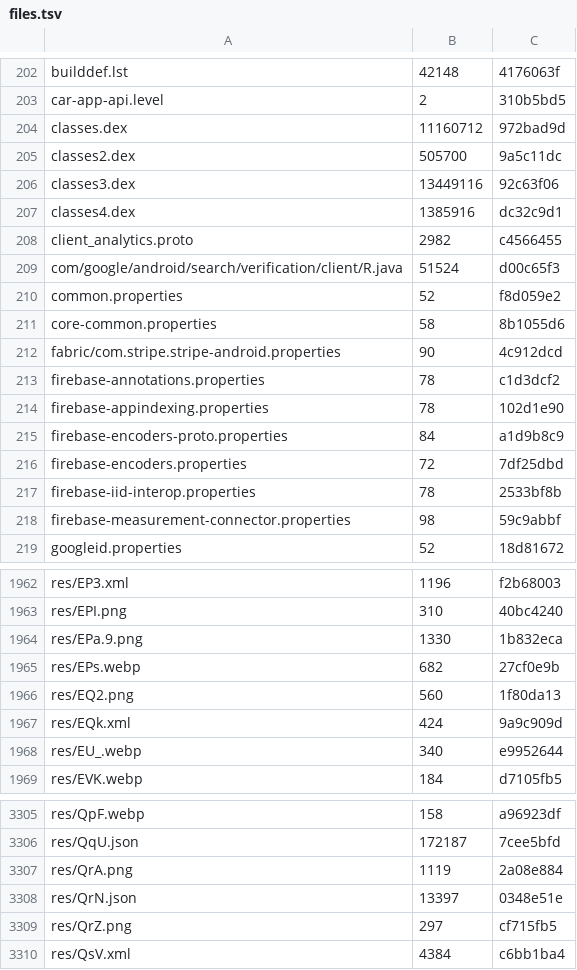
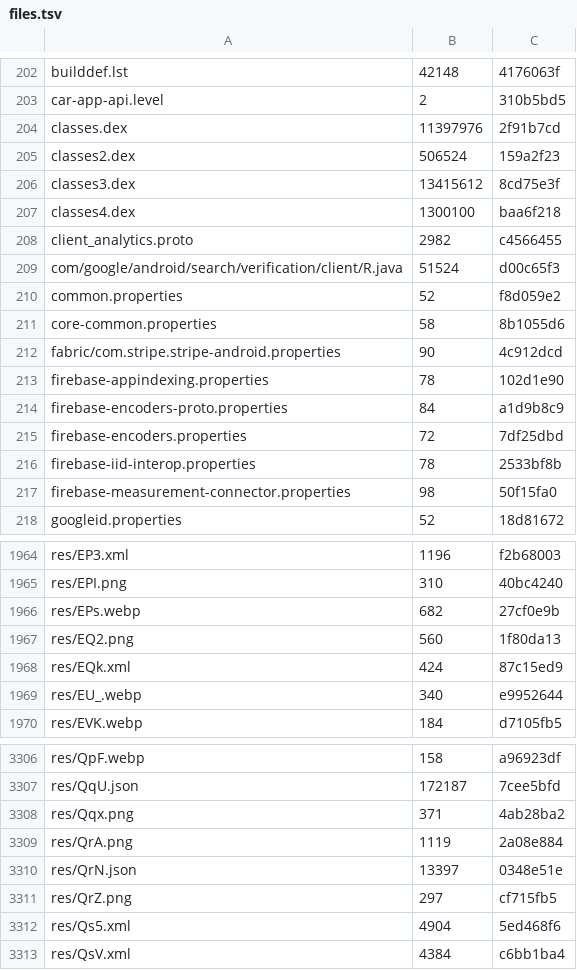
Before and after one commit to lickovan2/tgtracker, a TSV file: data/client/android-beta/files.tsv, drawn as a sheet; only a part is shown, gaps mark what is left out; the diff covers the shown part only.

```diff
--- a/data/client/android-beta/files.tsv
+++ b/data/client/android-beta/files.tsv
@@ -203,6 +203,6 @@ builddef.lst	42148	4176063f
 car-app-api.level	2	310b5bd5
-classes.dex	11160712	972bad9d
-classes2.dex	505700	9a5c11dc
-classes3.dex	13449116	92c63f06
-classes4.dex	1385916	dc32c9d1
+classes.dex	11397976	2f91b7cd
+classes2.dex	506524	159a2f23
+classes3.dex	13415612	8cd75e3f
+classes4.dex	1300100	baa6f218
 client_analytics.proto	2982	c4566455
@@ -212,3 +212,2 @@ core-common.properties	58	8b1055d6
 fabric/com.stripe.stripe-android.properties	90	4c912dcd
-firebase-annotations.properties	78	c1d3dcf2
 firebase-appindexing.properties	78	102d1e90
@@ -217,3 +216,3 @@ firebase-encoders.properties	72	7df25dbd
 firebase-iid-interop.properties	78	2533bf8b
-firebase-measurement-connector.properties	98	59c9abbf
+firebase-measurement-connector.properties	98	50f15fa0
 googleid.properties	52	18d81672
@@ -1963,6 +1965,5 @@ res/EP3.xml	1196	f2b68003
 res/EPI.png	310	40bc4240
-res/EPa.9.png	1330	1b832eca
 res/EPs.webp	682	27cf0e9b
 res/EQ2.png	560	1f80da13
-res/EQk.xml	424	9a9c909d
+res/EQk.xml	424	87c15ed9
 res/EU_.webp	340	e9952644
@@ -3306,2 +3307,3 @@ res/QpF.webp	158	a96923df
 res/QqU.json	172187	7cee5bfd
+res/Qqx.png	371	4ab28ba2
 res/QrA.png	1119	2a08e884
@@ -3309,2 +3311,3 @@ res/QrN.json	13397	0348e51e
 res/QrZ.png	297	cf715fb5
+res/Qs5.xml	4904	5ed468f6
 res/QsV.xml	4384	c6bb1ba4
```
Also changed, not shown: 9 added rows, 7 removed rows and 122 edited cells elsewhere in this file, 7 other files.
